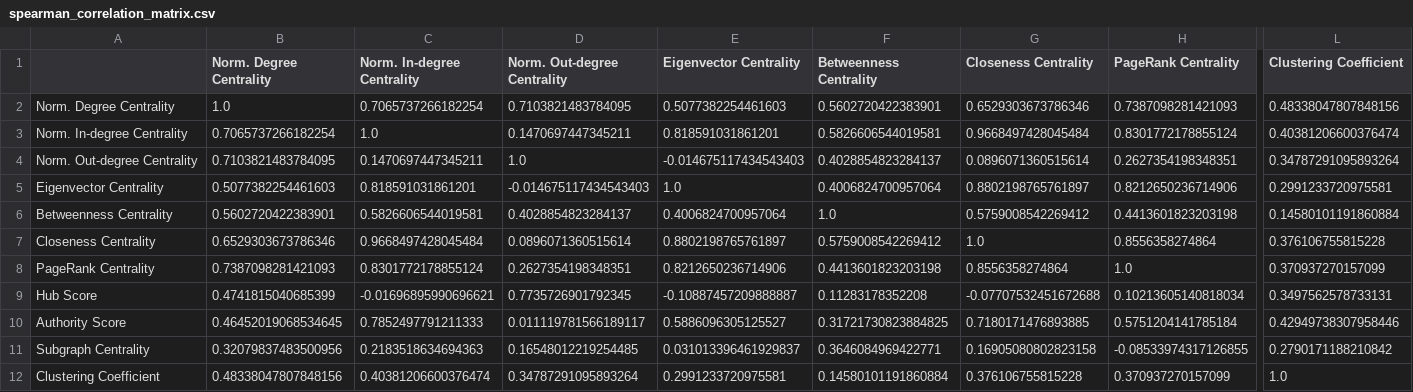
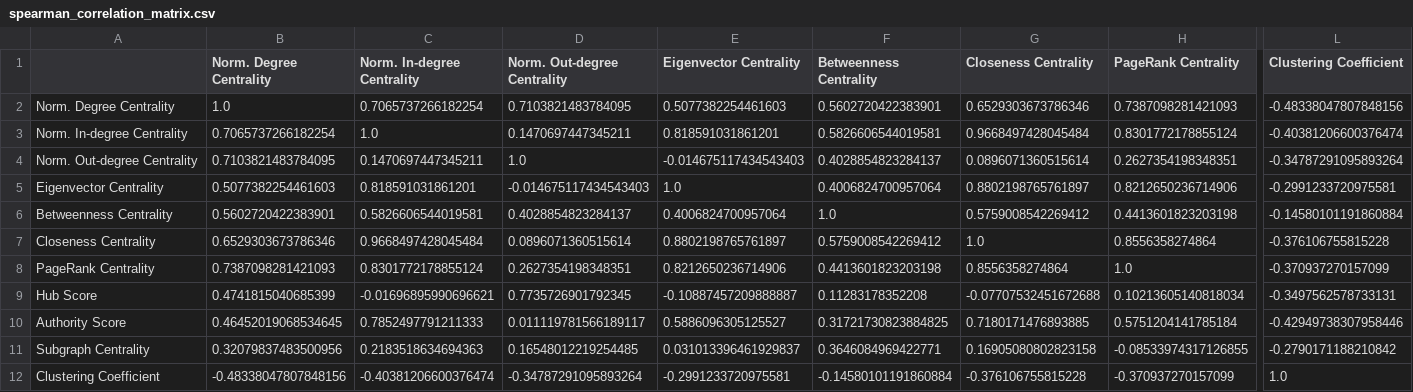
Before and after one commit to M3SOulu/SOSE2025_LeveragingNetworkMethodsForHublikeMicroserviceDetection, a CSV file: RANKSResults/spearman_correlation_matrix.csv, drawn as a sheet; only a part is shown, gaps mark what is left out; the diff covers the shown part only; the diff names each change by its address in the sheet, - before the commit and + after, or states it on an @@ line.

Commit message:
fix: order the clustering coefficient ascending

```diff
--- a/RANKSResults/spearman_correlation_matrix.csv
+++ b/RANKSResults/spearman_correlation_matrix.csv
-L2 (Clustering Coefficient): 0.48338047807848156
+L2 (Clustering Coefficient): -0.48338047807848156
-L3 (Clustering Coefficient): 0.40381206600376474
+L3 (Clustering Coefficient): -0.40381206600376474
-L4 (Clustering Coefficient): 0.34787291095893264
+L4 (Clustering Coefficient): -0.34787291095893264
-L5 (Clustering Coefficient): 0.2991233720975581
+L5 (Clustering Coefficient): -0.2991233720975581
-L6 (Clustering Coefficient): 0.14580101191860884
+L6 (Clustering Coefficient): -0.14580101191860884
-L7 (Clustering Coefficient): 0.376106755815228
+L7 (Clustering Coefficient): -0.376106755815228
-L8 (Clustering Coefficient): 0.370937270157099
+L8 (Clustering Coefficient): -0.370937270157099
-L9 (Clustering Coefficient): 0.3497562578733131
+L9 (Clustering Coefficient): -0.3497562578733131
-L10 (Clustering Coefficient): 0.42949738307958446
+L10 (Clustering Coefficient): -0.42949738307958446
-L11 (Clustering Coefficient): 0.2790171188210842
+L11 (Clustering Coefficient): -0.2790171188210842
-B12 (Norm. Degree Centrality): 0.48338047807848156
+B12 (Norm. Degree Centrality): -0.48338047807848156
-C12 (Norm. In-degree Centrality): 0.40381206600376474
+C12 (Norm. In-degree Centrality): -0.40381206600376474
-D12 (Norm. Out-degree Centrality): 0.34787291095893264
+D12 (Norm. Out-degree Centrality): -0.34787291095893264
-E12 (Eigenvector Centrality): 0.2991233720975581
+E12 (Eigenvector Centrality): -0.2991233720975581
-F12 (Betweenness Centrality): 0.14580101191860884
+F12 (Betweenness Centrality): -0.14580101191860884
-G12 (Closeness Centrality): 0.376106755815228
+G12 (Closeness Centrality): -0.376106755815228
-H12 (PageRank Centrality): 0.370937270157099
+H12 (PageRank Centrality): -0.370937270157099
```
Also changed, not shown: 3 edited cells elsewhere in this file, RANKSResults/nemenyi_posthoc_test.csv, 5 other files.
